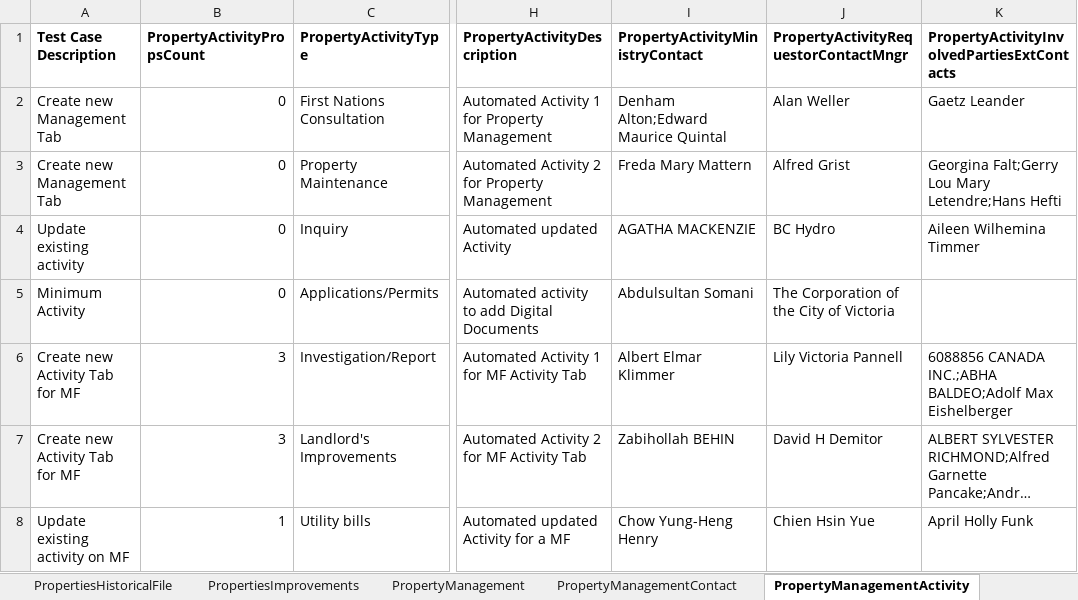
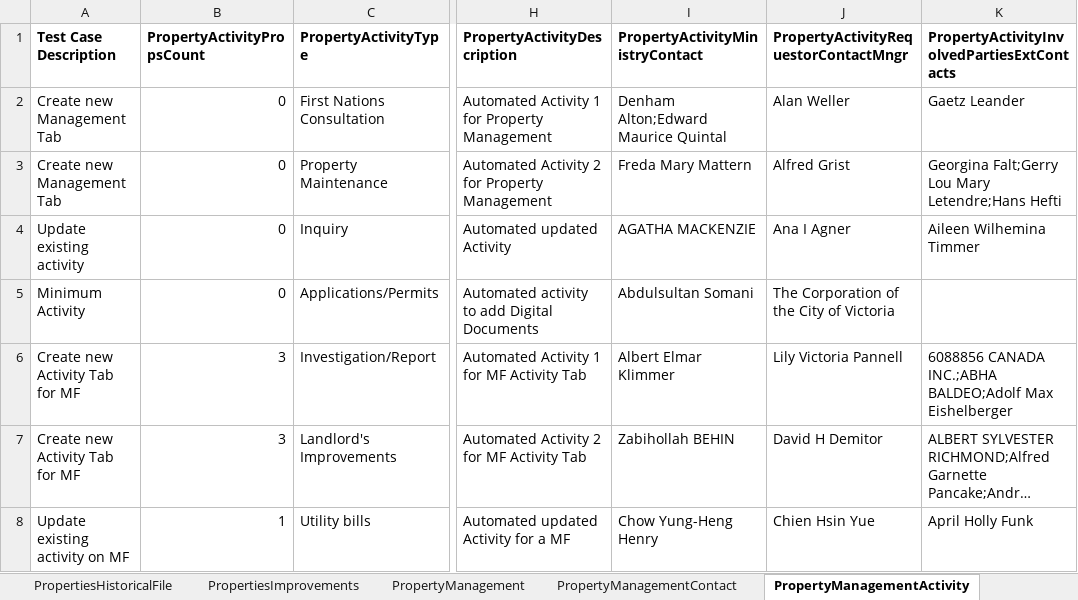
Before and after one commit to bcgov/PSP, an Excel workbook: testing/PIMS.Tests.Automation/Data/PIMS_Testing_Data.xlsx, sheet PropertyManagementActivity, drawn as a sheet; only a part is shown, gaps mark what is left out; long unchanged cells end in …; values as stored, in another font and other column widths than the file's, no borders; the diff names each change by its address in the sheet, - before the commit and + after, or states it on an @@ line.

```diff
--- a/testing/PIMS.Tests.Automation/Data/PIMS_Testing_Data.xlsx (sheet PropertyManagementActivity)
+++ b/testing/PIMS.Tests.Automation/Data/PIMS_Testing_Data.xlsx (sheet PropertyManagementActivity)
-J4: BC Hydro
+J4: Ana I Agner
```
Also changed, not shown: sheet AcquisitionFiles, sheet DispositionFiles, 12 other files.
